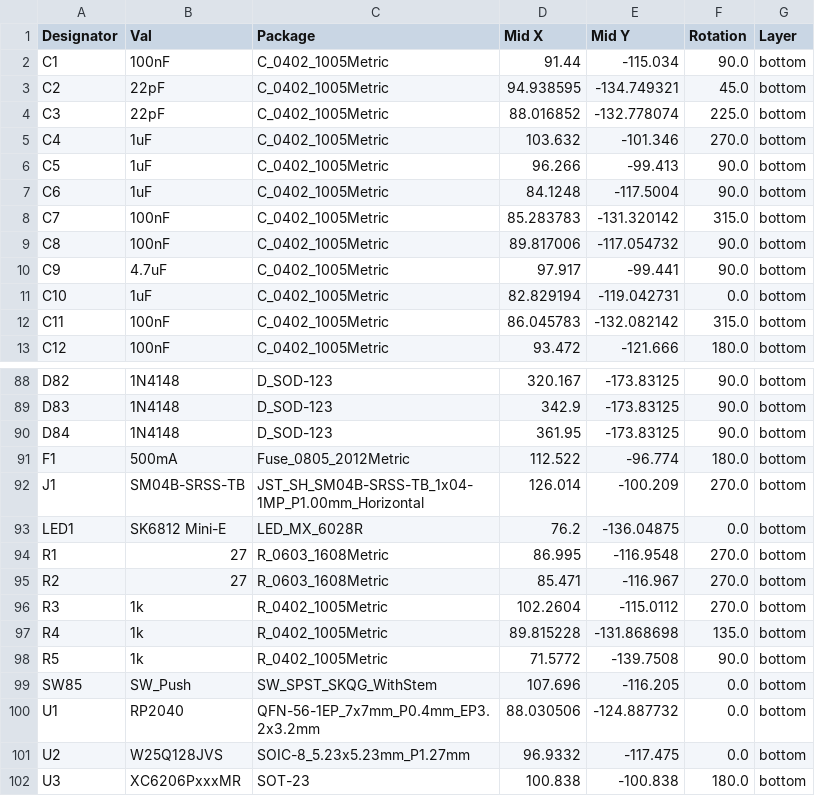
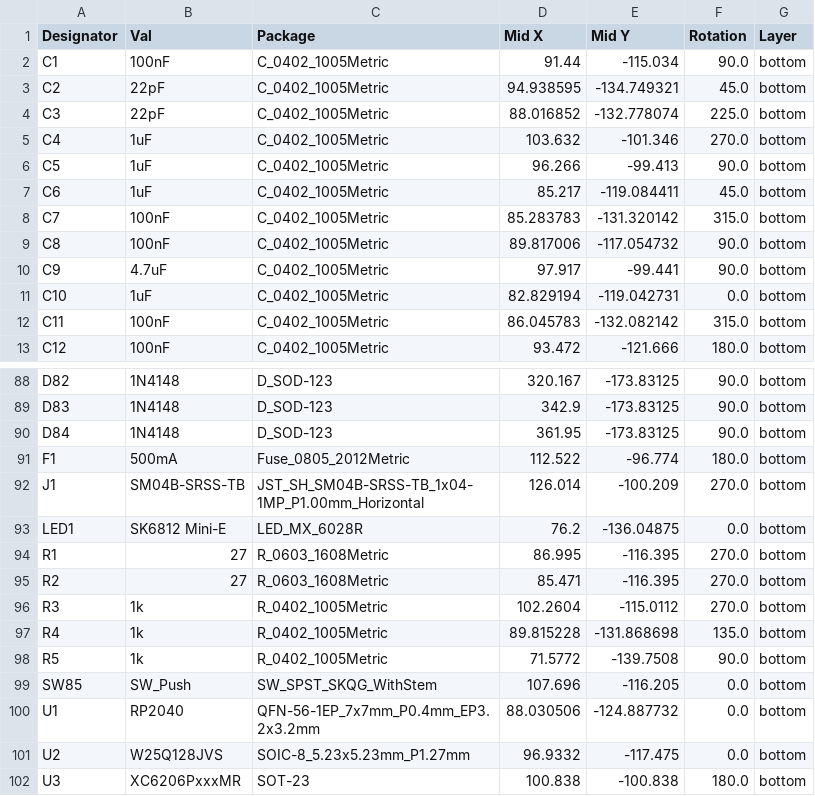
Before and after one commit to lendunistus/rpneko65, a CSV file: jlcpcb/production_files/CPL-rp2040-bakeneko65.csv, drawn as a sheet; only a part is shown, gaps mark what is left out.

```diff
--- a/jlcpcb/production_files/CPL-rp2040-bakeneko65.csv
+++ b/jlcpcb/production_files/CPL-rp2040-bakeneko65.csv
@@ -6,3 +6,3 @@ C4,1uF,C_0402_1005Metric,103.632,-101.346,270.0,bottom
 C5,1uF,C_0402_1005Metric,96.266,-99.413,90.0,bottom
-C6,1uF,C_0402_1005Metric,84.1248,-117.5004,90.0,bottom
+C6,1uF,C_0402_1005Metric,85.217,-119.084411,45.0,bottom
 C7,100nF,C_0402_1005Metric,85.283783,-131.320142,315.0,bottom
@@ -93,4 +93,4 @@ J1,SM04B-SRSS-TB,JST_SH_SM04B-SRSS-TB_1x04-1MP_P1.00mm_Horizontal,126.014,-100.2
 LED1,SK6812 Mini-E,LED_MX_6028R,76.2,-136.04875,0.0,bottom
-R1,27,R_0603_1608Metric,86.995,-116.9548,270.0,bottom
-R2,27,R_0603_1608Metric,85.471,-116.967,270.0,bottom
+R1,27,R_0603_1608Metric,86.995,-116.395,270.0,bottom
+R2,27,R_0603_1608Metric,85.471,-116.395,270.0,bottom
 R3,1k,R_0402_1005Metric,102.2604,-115.0112,270.0,bottom
```
Also changed, not shown: 15 other files.
